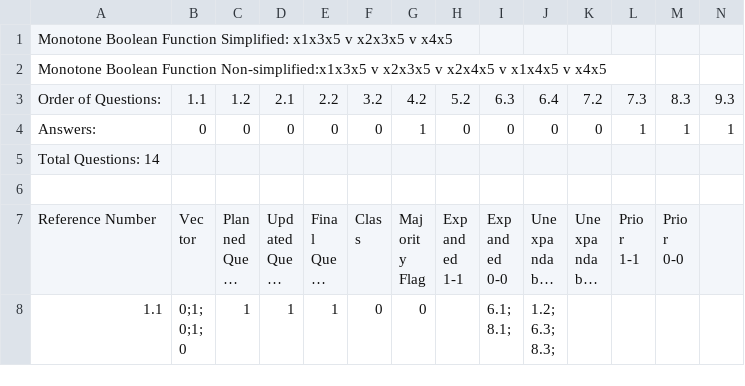
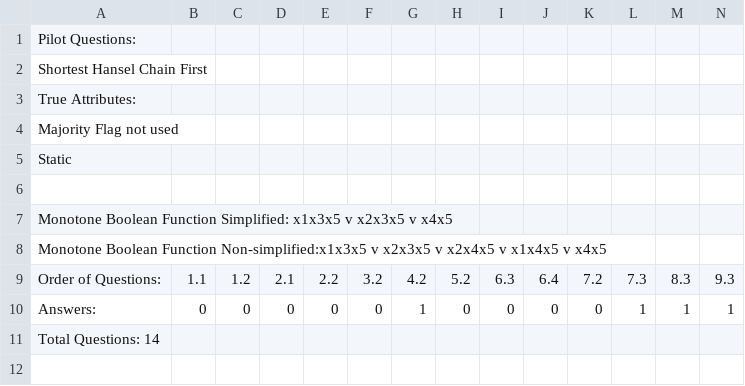
Before and after one commit to HarlowHuber/ExpertDataMining, a CSV file: RESULTS/5-D/static/shortestChainFirst.csv (was RESULTS/static/shortest_chain_first/shortestChainFirst1.csv), drawn as a sheet; only a part is shown; the shorter side is filled out with more unchanged rows; long unchanged cells end in …; rows hold the shown columns only; the diff names each change by its address in the sheet, - before the commit and + after, or states it on an @@ line.

Commit message:
Static questions perfectly stable + results

```diff
--- a/RESULTS/static/shortest_chain_first/shortestChainFirst1.csv
+++ b/RESULTS/5-D/static/shortestChainFirst.csv
+row 1: Pilot Questions:
+row 2: Shortest Hansel Chain First
+row 3: True Attributes:
+row 4: Majority Flag not used
+row 5: Static
+row 6: (empty)
```
Also changed, not shown: 20 other files.
